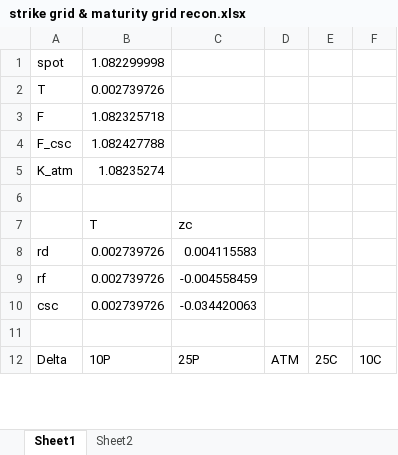
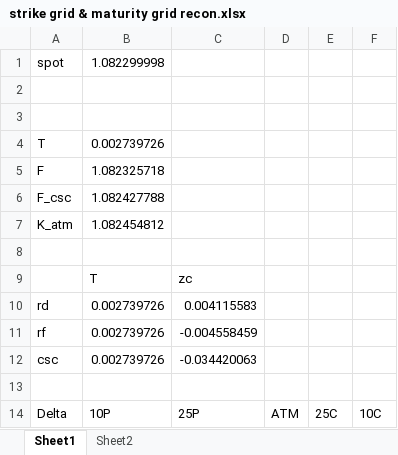
Before and after one commit to cycbill/Local-Vol-Calibration, an Excel workbook: output/strike grid & maturity grid recon.xlsx, sheet Sheet1, drawn as a sheet; only a part is shown; values as stored, in another font and other column widths than the file's, no borders; addresses are those after the commit; the diff covers the shown part only; the diff names each change by its address in the sheet, - before the commit and + after, or states it on an @@ line.

```diff
--- a/output/strike grid & maturity grid recon.xlsx (sheet Sheet1)
+++ b/output/strike grid & maturity grid recon.xlsx (sheet Sheet1)
+row 2: (empty)
+row 3: (empty)
-B7: 1.08235274
+B7: 1.082454812
```
Also changed, not shown: 25 added rows and 1 edited cell elsewhere in this sheet, formulas that keep their value, source/LocVol Parameters.xlsx, 1 other file.
